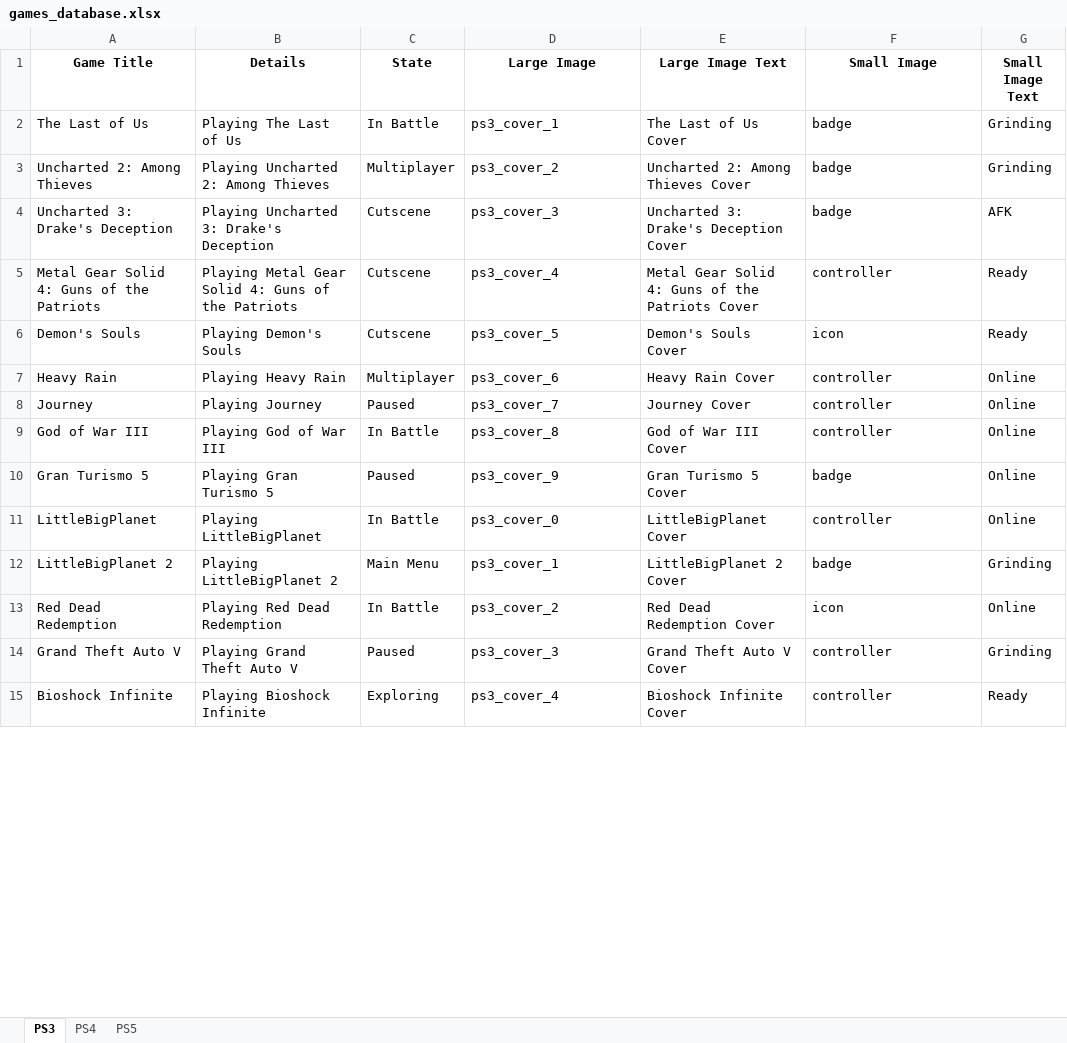
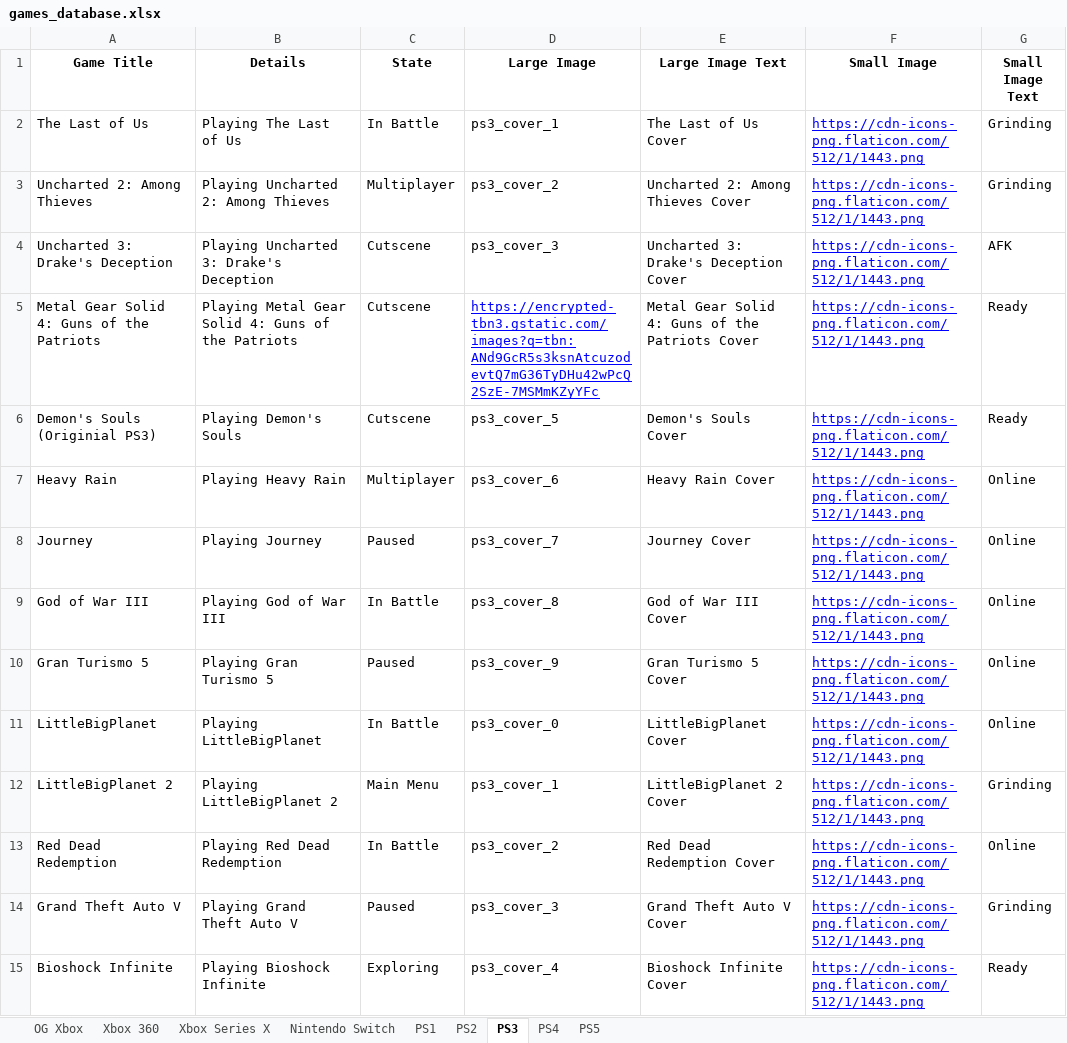
Before and after one commit to The1Azreen/JustAnotherDiscordRichPresenceApp, an Excel workbook: games_database.xlsx, sheet PS3, drawn as a sheet; only a part is shown; values as stored, in another font and other column widths than the file's, no borders; the diff covers the shown part only; the diff names each change by its address in the sheet, - before the commit and + after, or states it on an @@ line.

```diff
--- a/games_database.xlsx (sheet PS3)
+++ b/games_database.xlsx (sheet PS3)
+sheet tab: OG Xbox
+sheet tab: Xbox 360
+sheet tab: Xbox Series X
+sheet tab: Nintendo Switch
+sheet tab: PS1
+sheet tab: PS2
-F2:F4 (Small Image): badge
+F2:F4 (Small Image): https://cdn-icons-png.flaticon.com/512/1/1443.png
@@ F2:F15 underline: off → on, text colour: black → #0000FF @@
-D5 (Large Image): ps3_cover_4
+D5 (Large Image): https://encrypted-tbn3.gstatic.com/images?q=tbn:ANd9GcR5s3ksnAtcuzodevtQ7mG36TyDHu42wPcQ2SzE-7MSMmKZyYFc
@@ D5 underline: off → on, text colour: black → #0000FF @@
-F5 (Small Image): controller
+F5 (Small Image): https://cdn-icons-png.flaticon.com/512/1/1443.png
-A6 (Game Title): Demon's Souls
+A6 (Game Title): Demon's Souls (Originial PS3)
-F6 (Small Image): icon
+F6 (Small Image): https://cdn-icons-png.flaticon.com/512/1/1443.png
-F7:F9 (Small Image): controller
+F7:F9 (Small Image): https://cdn-icons-png.flaticon.com/512/1/1443.png
-F10 (Small Image): badge
+F10 (Small Image): https://cdn-icons-png.flaticon.com/512/1/1443.png
-F11 (Small Image): controller
+F11 (Small Image): https://cdn-icons-png.flaticon.com/512/1/1443.png
-F12 (Small Image): badge
+F12 (Small Image): https://cdn-icons-png.flaticon.com/512/1/1443.png
-F13 (Small Image): icon
+F13 (Small Image): https://cdn-icons-png.flaticon.com/512/1/1443.png
-F14:F15 (Small Image): controller
+F14:F15 (Small Image): https://cdn-icons-png.flaticon.com/512/1/1443.png
```
Also changed, not shown: 34 edited cells and cell formats elsewhere in this sheet.
